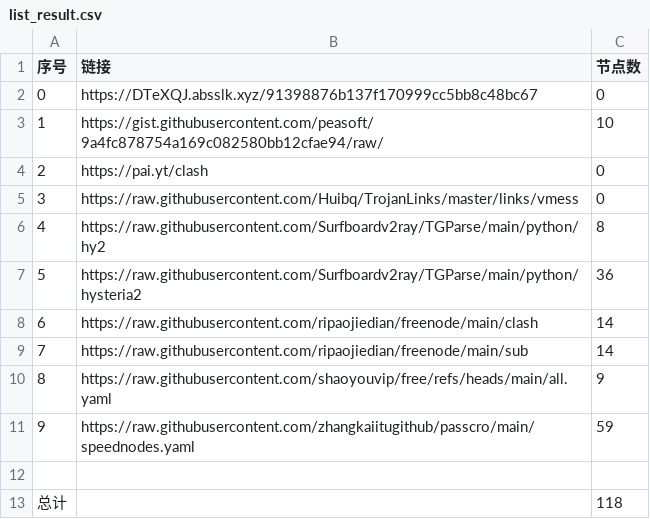
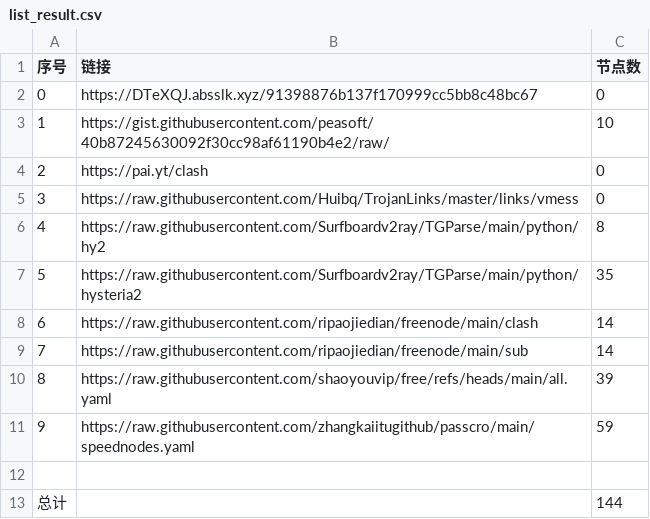
Before and after one commit to rrzt/clashcode_collect, a CSV file: NoMoreWalls/list_result.csv, drawn as a sheet.

```diff
--- a/NoMoreWalls/list_result.csv
+++ b/NoMoreWalls/list_result.csv
@@ -2,3 +2,3 @@
 0,https://DTeXQJ.absslk.xyz/91398876b137f170999cc5bb8c48bc67,0
-1,https://gist.githubusercontent.com/peasoft/9a4fc878754a169c082580bb12cfae94/raw/,10
+1,https://gist.githubusercontent.com/peasoft/40b87245630092f30cc98af61190b4e2/raw/,10
 2,https://pai.yt/clash,0
@@ -6,8 +6,8 @@
 4,https://raw.githubusercontent.com/Surfboardv2ray/TGParse/main/python/hy2,8
-5,https://raw.githubusercontent.com/Surfboardv2ray/TGParse/main/python/hysteria2,36
+5,https://raw.githubusercontent.com/Surfboardv2ray/TGParse/main/python/hysteria2,35
 6,https://raw.githubusercontent.com/ripaojiedian/freenode/main/clash,14
 7,https://raw.githubusercontent.com/ripaojiedian/freenode/main/sub,14
-8,https://raw.githubusercontent.com/shaoyouvip/free/refs/heads/main/all.yaml,9
+8,https://raw.githubusercontent.com/shaoyouvip/free/refs/heads/main/all.yaml,39
 9,https://raw.githubusercontent.com/zhangkaiitugithub/passcro/main/speednodes.yaml,59
 
-总计,,118
+总计,,144
```
Also changed, not shown: 31 other files.
